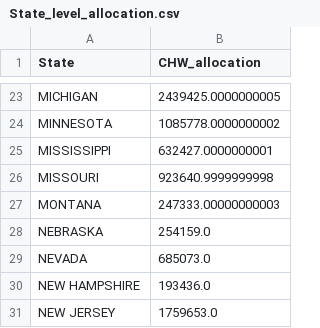
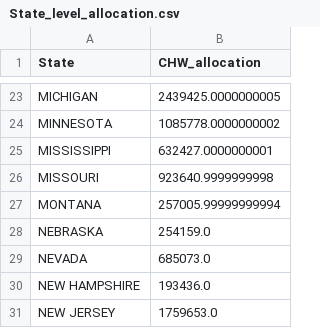
Before and after one commit to CenterForSpatialResearch/newpoliticsofcare_analysis, a CSV file: Output/State_level_allocation.csv, drawn as a sheet; only a part is shown, gaps mark what is left out.

```diff
--- a/Output/State_level_allocation.csv
+++ b/Output/State_level_allocation.csv
@@ -26,3 +26,3 @@ MISSISSIPPI,632427.0000000001
 MISSOURI,923640.9999999998
-MONTANA,247333.00000000003
+MONTANA,257005.99999999994
 NEBRASKA,254159.0
```
Also changed, not shown: 2 other files.
